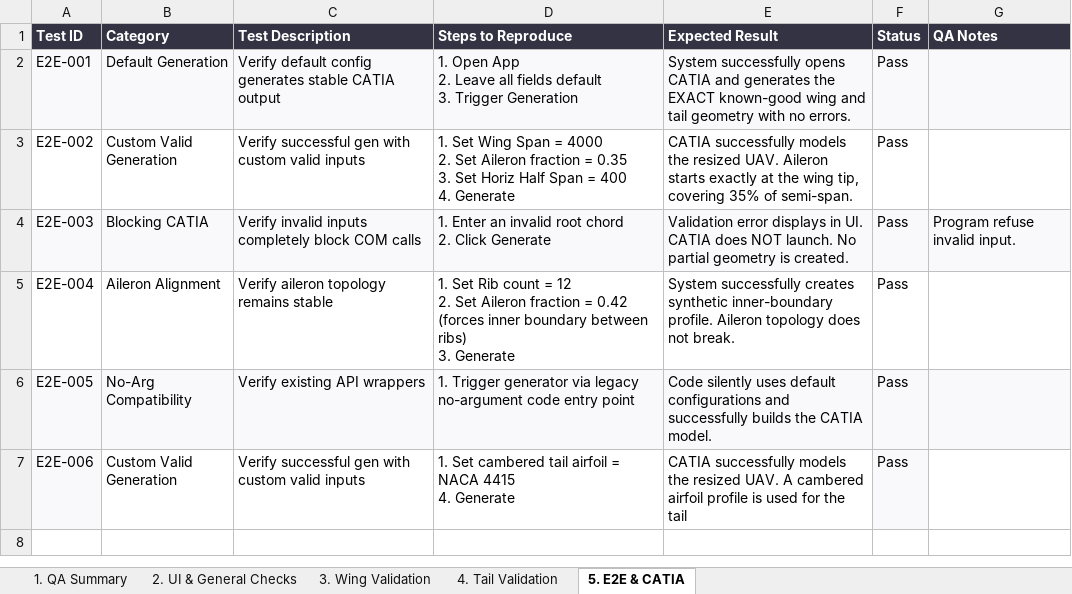
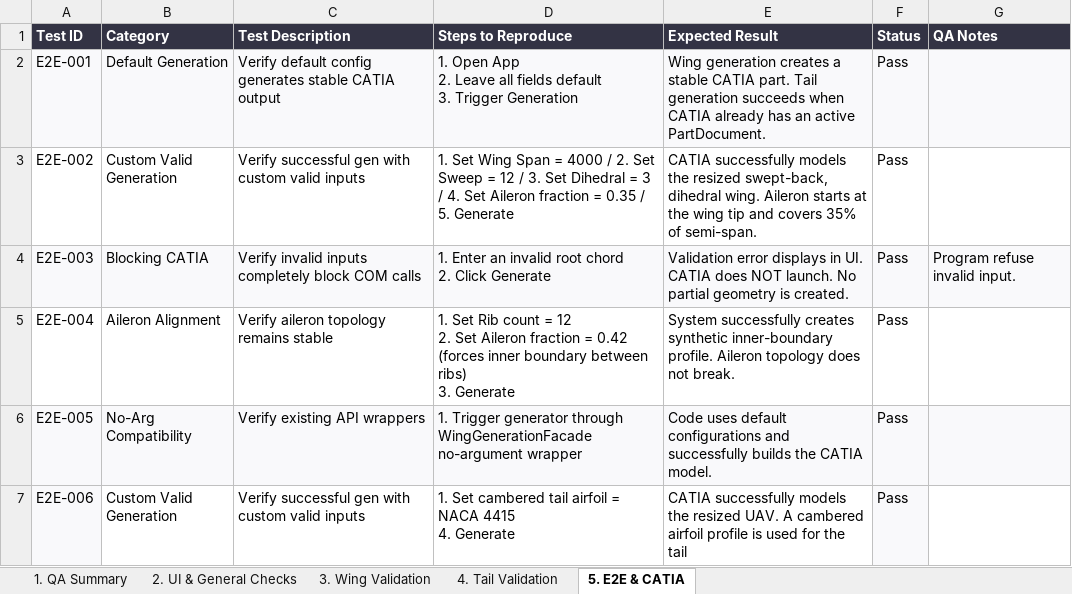
Before and after one commit to alkhazraji96/FindusUAV, an Excel workbook: Docs/FindusUAV_Plan_A1_QA_TestPlan.xlsx, sheet 5. E2E & CATIA, drawn as a sheet; values as stored, in another font and other column widths than the file's, no borders; ↵ is a line break in a cell; the diff names each change by its address in the sheet, - before the commit and + after, or states it on an @@ line.

Commit message:
Add dihedral, sweep angle. clean code

```diff
--- a/Docs/FindusUAV_Plan_A1_QA_TestPlan.xlsx (sheet 5. E2E & CATIA)
+++ b/Docs/FindusUAV_Plan_A1_QA_TestPlan.xlsx (sheet 5. E2E & CATIA)
-E2 (Expected Result): System successfully opens CATIA and generates the EXACT known-good wing and tail geometry with no errors.
+E2 (Expected Result): Wing generation creates a stable CATIA part. Tail generation succeeds when CATIA already has an active PartDocument.
-D3 (Steps to Reproduce): …= 4000 ↵ 2. Set Aileron fraction = 0.35 ↵ 3. Set Horiz Half Span = 400 ↵ 4. Generate
+D3 (Steps to Reproduce): …= 4000 / 2. Set Sweep = 12 / 3. Set Dihedral = 3 / 4. Set Aileron fraction = 0.35 / 5. Generate
-E3 (Expected Result): …the resized UAV. Aileron starts exactly at the wing tip, covering 35% of…
+E3 (Expected Result): …the resized swept-back, dihedral wing. Aileron starts at the wing tip and covers 35% of…
-D6 (Steps to Reproduce): …Trigger generator via legacy no-argument code entry point
+D6 (Steps to Reproduce): …Trigger generator through WingGenerationFacade no-argument wrapper
-E6 (Expected Result): Code silently uses default…
+E6 (Expected Result): Code uses default…
```
Also changed, not shown: sheet 2. UI & General Checks, sheet 3. Wing Validation, sheet 1. QA Summary, sheet 4. Tail Validation, 37 other files.
